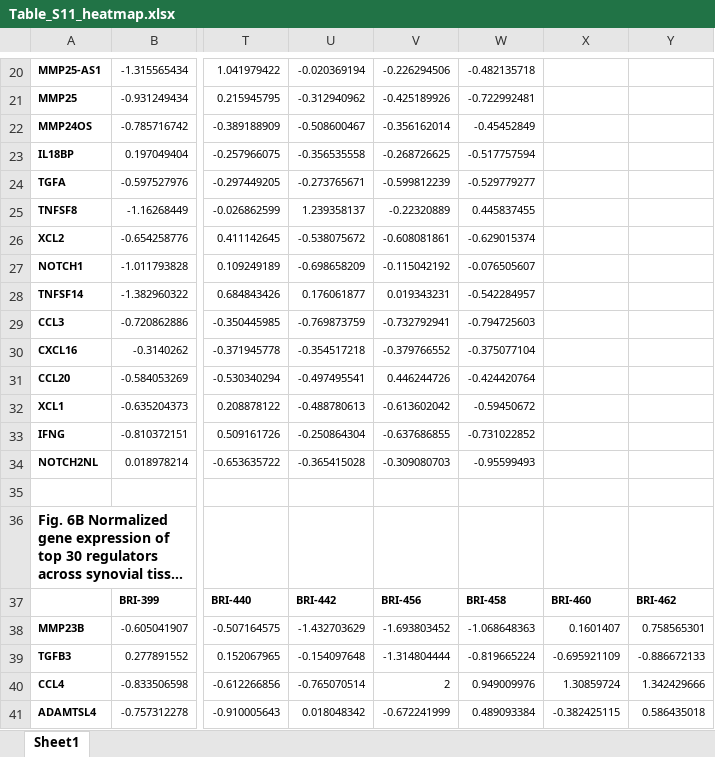
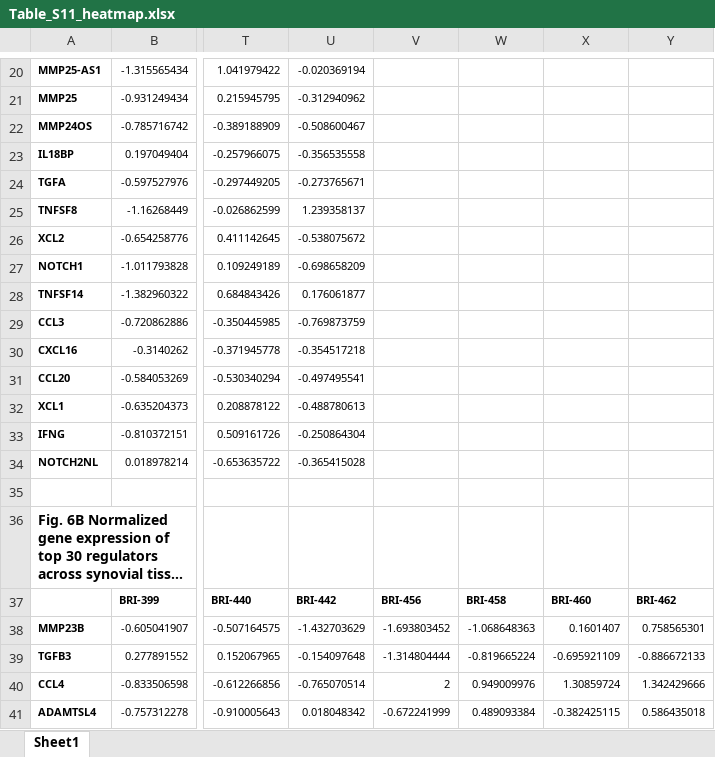
Before and after one commit to Wang-lab-UCSD/Taiji_ALTRA, an Excel workbook: tables/Table_S11_heatmap.xlsx, sheet Sheet1, drawn as a sheet; only a part is shown, gaps mark what is left out; long unchanged cells end in …; values as stored, in another font and other column widths than the file's, no borders; the diff covers the shown part only; the diff names each change by its address in the sheet, - before the commit and + after, or states it on an @@ line.

```diff
--- a/tables/Table_S11_heatmap.xlsx (sheet Sheet1)
+++ b/tables/Table_S11_heatmap.xlsx (sheet Sheet1)
-V20: -0.226294506
+V20: (empty)
-W20: -0.482135718
+W20: (empty)
-V21: -0.425189926
+V21: (empty)
-W21: -0.722992481
+W21: (empty)
-V22: -0.356162014
+V22: (empty)
-W22: -0.45452849
+W22: (empty)
-V23: -0.268726625
+V23: (empty)
-W23: -0.517757594
+W23: (empty)
-V24: -0.599812239
+V24: (empty)
-W24: -0.529779277
+W24: (empty)
-V25: -0.22320889
+V25: (empty)
-W25: 0.445837455
+W25: (empty)
-V26: -0.608081861
+V26: (empty)
-W26: -0.629015374
+W26: (empty)
-V27: -0.115042192
+V27: (empty)
-W27: -0.076505607
+W27: (empty)
-V28: 0.019343231
+V28: (empty)
-W28: -0.542284957
+W28: (empty)
-V29: -0.732792941
+V29: (empty)
-W29: -0.794725603
+W29: (empty)
-V30: -0.379766552
+V30: (empty)
-W30: -0.375077104
+W30: (empty)
-V31: 0.446244726
+V31: (empty)
-W31: -0.424420764
+W31: (empty)
-V32: -0.613602042
+V32: (empty)
-W32: -0.59450672
+W32: (empty)
-V33: -0.637686855
+V33: (empty)
-W33: -0.731022852
+W33: (empty)
-V34: -0.309080703
+V34: (empty)
-W34: -0.95599493
+W34: (empty)
```
Also changed, not shown: 1 removed row and 32 edited cells elsewhere in this sheet, tables/Table_S1_meta.xlsx, tables/Table_S7_groups_cell_types.xlsx, 57 other files.
